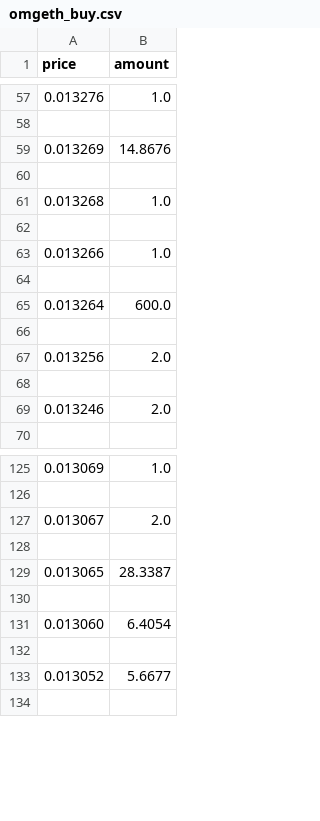
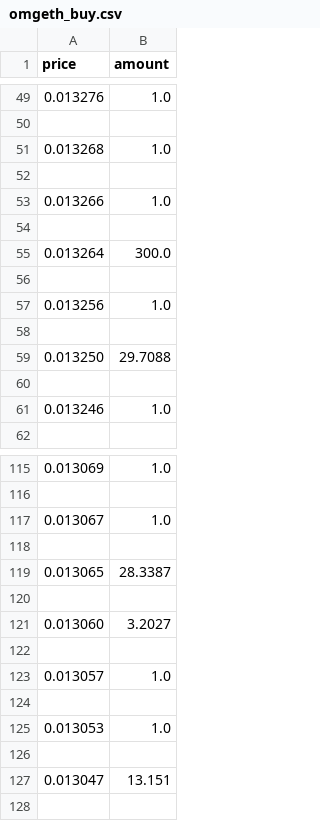
Before and after one commit to jackendoff/web_cointiger_data, a CSV file: omgeth_buy.csv, drawn as a sheet; only a part is shown, gaps mark what is left out; the diff covers the shown part only.

```diff
--- a/omgeth_buy.csv
+++ b/omgeth_buy.csv
@@ -58,4 +50,2 @@ price,amount
 
-0.013269,14.8676
-
 0.013268,1.0
@@ -64,7 +54,9 @@ price,amount
 
-0.013264,600.0
+0.013264,300.0
 
-0.013256,2.0
+0.013256,1.0
 
-0.013246,2.0
+0.013250,29.7088
+
+0.013246,1.0
 
@@ -126,3 +116,3 @@ price,amount
 
-0.013067,2.0
+0.013067,1.0
 
@@ -130,5 +120,9 @@ price,amount
 
-0.013060,6.4054
+0.013060,3.2027
 
-0.013052,5.6677
+0.013057,1.0
+
+0.013053,1.0
+
+0.013047,13.151
 
```
Also changed, not shown: 19 added rows, 31 removed rows and 13 edited cells elsewhere in this file.
